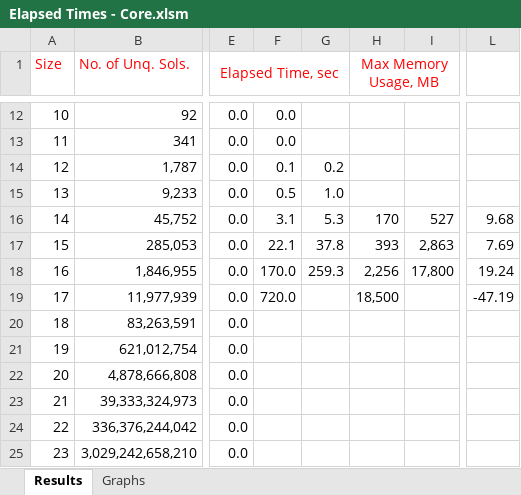
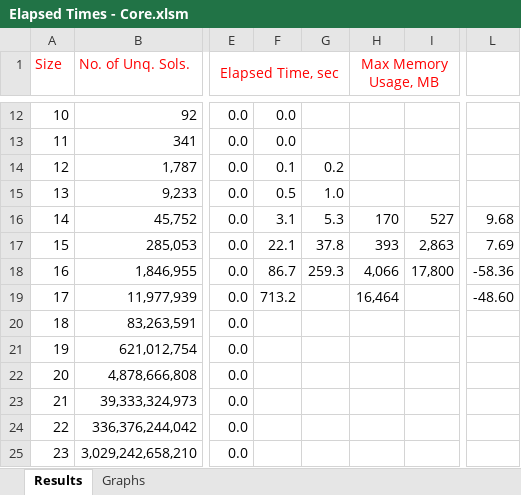
Before and after one commit to ramina1964/NQueen, an Excel workbook: Elapsed Times - Core.xlsm, sheet Results, drawn as a sheet; only a part is shown, gaps mark what is left out; values as stored, in another font and other column widths than the file's, no borders; the diff names each change by its address in the sheet, - before the commit and + after, or states it on an @@ line.

```diff
--- a/Elapsed Times - Core.xlsm (sheet Results)
+++ b/Elapsed Times - Core.xlsm (sheet Results)
-F18: 170.0
+F18: 86.7
-H18 (Max Memory Usage, MB): 2,256
+H18 (Max Memory Usage, MB): 4,066
-L18: 19.24
+L18: -58.36
-F19: 720.0
+F19: 713.2
-H19 (Max Memory Usage, MB): 18,500
+H19 (Max Memory Usage, MB): 16,464
-L19: -47.19
+L19: -48.60
```
Also changed, not shown: 3 other files.
